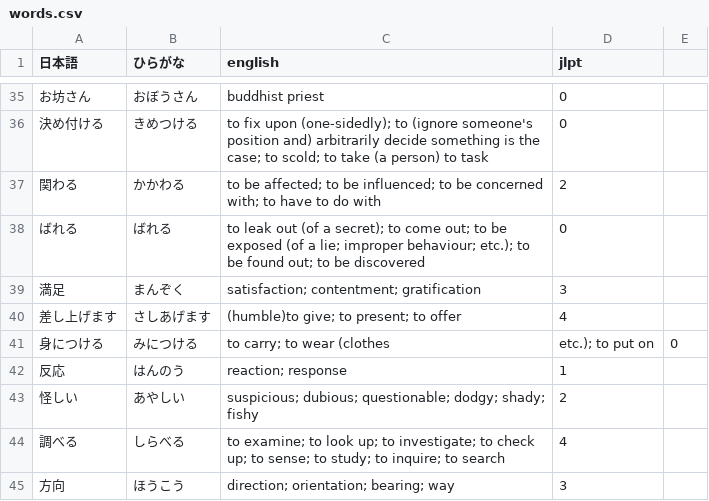
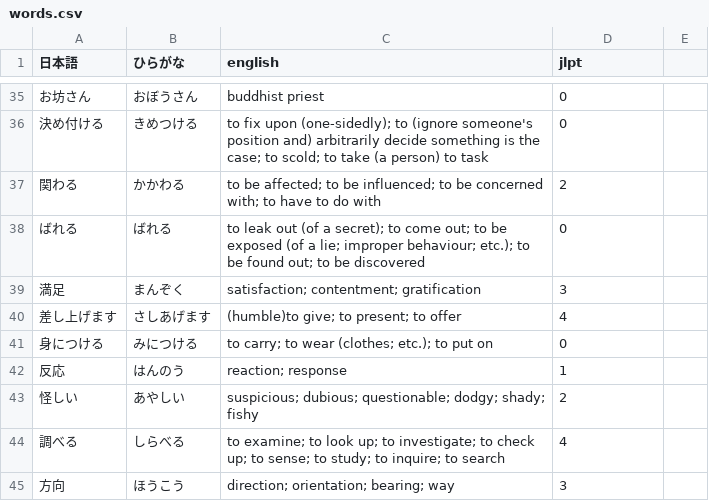
Before and after one commit to Vicfred/youkaiwatch, a CSV file: words.csv, drawn as a sheet; only a part is shown, gaps mark what is left out.

Commit message:
fix format

```diff
--- a/words.csv
+++ b/words.csv
@@ -40,3 +40,3 @@
 差し上げます,さしあげます,(humble)to give; to present; to offer,4
-身につける,みにつける,to carry; to wear (clothes, etc.); to put on,0
+身につける,みにつける,to carry; to wear (clothes; etc.); to put on,0
 反応,はんのう,reaction; response,1
```
